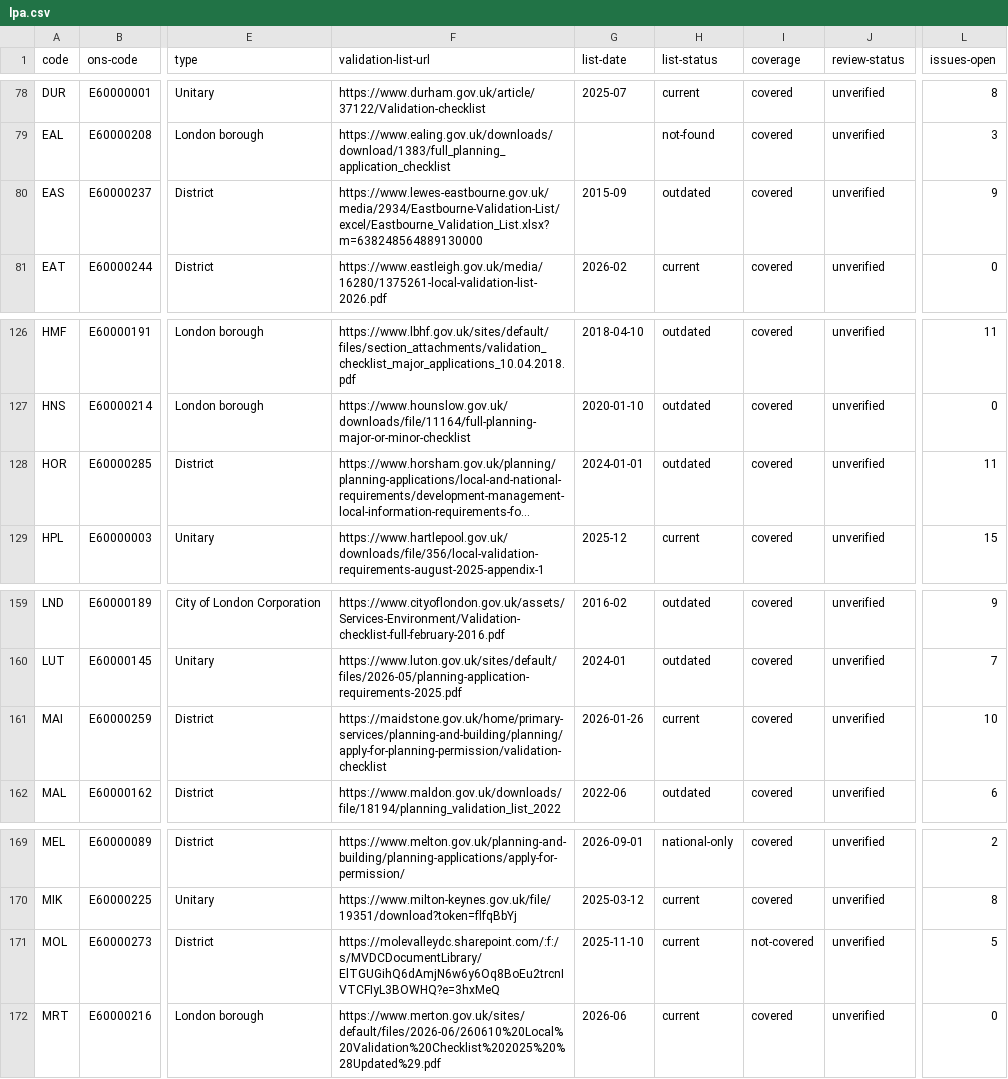
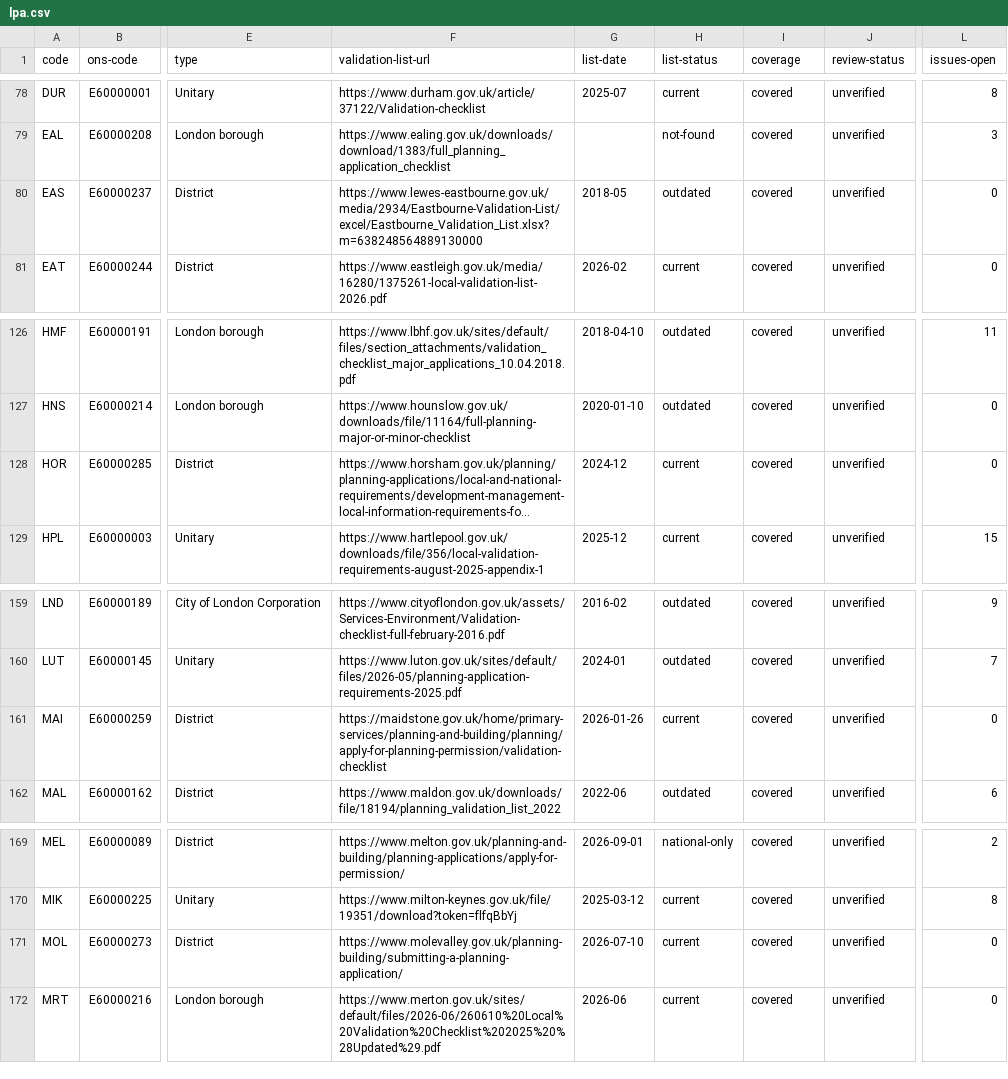
Before and after one commit to Open-Validation/open-validation, a CSV file: data/lpa.csv, drawn as a sheet; only a part is shown, gaps mark what is left out; long unchanged cells end in …; the diff names each change by its address in the sheet, - before the commit and + after, or states it on an @@ line.

```diff
--- a/data/lpa.csv
+++ b/data/lpa.csv
-G80 (list-date): 2015-09
+G80 (list-date): 2018-05
-L80 (issues-open): 9
+L80 (issues-open): 0
-G128 (list-date): 2024-01-01
+G128 (list-date): 2024-12
-H128 (list-status): outdated
+H128 (list-status): current
-L128 (issues-open): 11
+L128 (issues-open): 0
-L161 (issues-open): 10
+L161 (issues-open): 0
-F171 (validation-list-url): https://molevalleydc.sharepoint.com/:f:/s/MVDCDocumentLibrary/ElTGUGihQ6dAmjN6w6y6Oq8BoEu2trcnIVTCFIyL3BOWHQ?e=3hxMeQ
+F171 (validation-list-url): https://www.molevalley.gov.uk/planning-building/submitting-a-planning-application/
-G171 (list-date): 2025-11-10
+G171 (list-date): 2026-07-10
-I171 (coverage): not-covered
+I171 (coverage): covered
-L171 (issues-open): 5
+L171 (issues-open): 0
```
Also changed, not shown: 1 other file.
